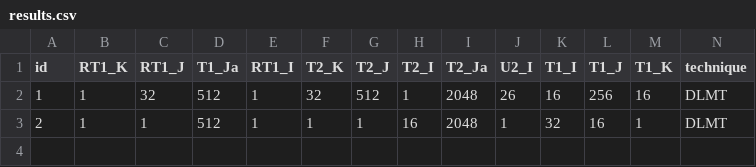
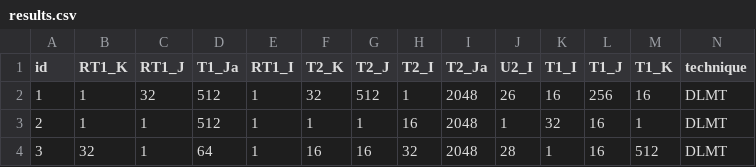
Before and after one commit to phrb/orio_experiments, a CSV file: testsuite/SPAPT/stencil3d/xeon_e5_2630_v2/full_model_fixed_predicted/results.csv, drawn as a sheet; only a part is shown; rows hold the shown columns only; the diff names each change by its address in the sheet, - before the commit and + after, or states it on an @@ line.

Commit message:
Update stencil3d results on xeon e5

```diff
--- a/testsuite/SPAPT/stencil3d/xeon_e5_2630_v2/full_model_fixed_predicted/results.csv
+++ b/testsuite/SPAPT/stencil3d/xeon_e5_2630_v2/full_model_fixed_predicted/results.csv
+row 4: 3 | 32 | 1 | 64 | 1 | 16 | 16 | 32 | 2048 | 28 | 1 | 16 | 512 | DLMT
```
Also changed, not shown: 3 other files.
